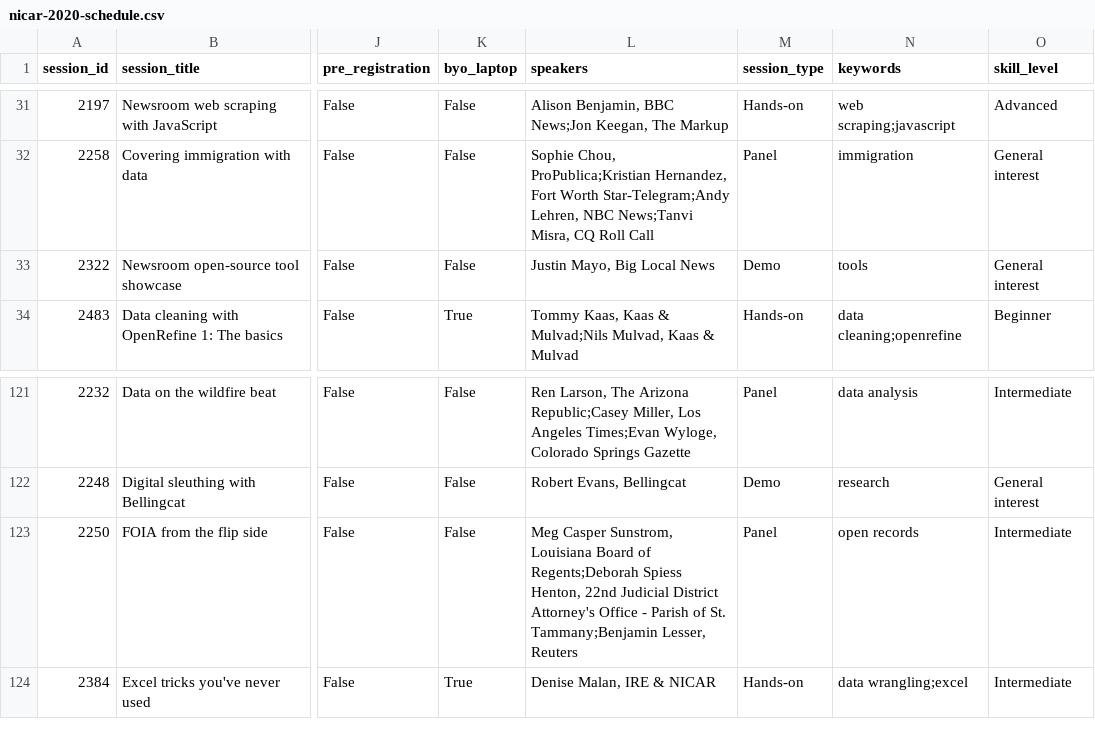
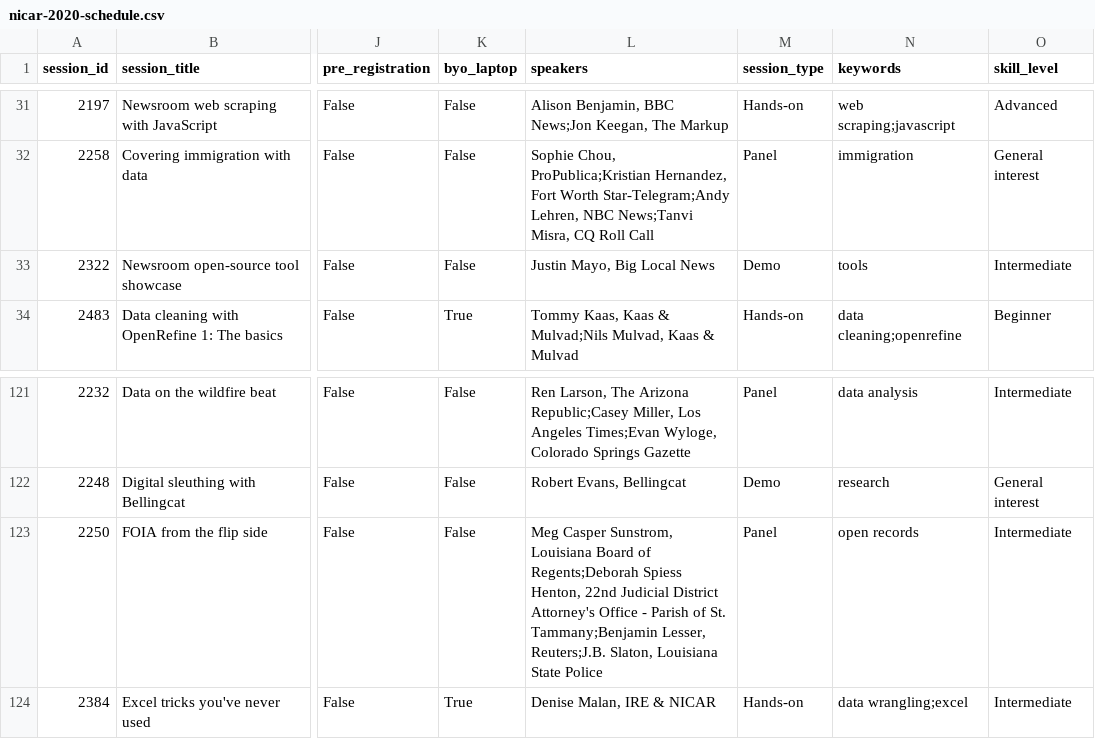
Before and after one commit to ireapps/nicar-2020-schedule, a CSV file: nicar-2020-schedule.csv, drawn as a sheet; only a part is shown, gaps mark what is left out; the diff names each change by its address in the sheet, - before the commit and + after, or states it on an @@ line.

```diff
--- a/nicar-2020-schedule.csv
+++ b/nicar-2020-schedule.csv
-O33 (skill_level): General interest
+O33 (skill_level): Intermediate
-L123 (speakers): …Tammany;Benjamin Lesser, Reuters
+L123 (speakers): …Tammany;Benjamin Lesser, Reuters;J.B. Slaton, Louisiana State Police
```
Also changed, not shown: 3 other files.
